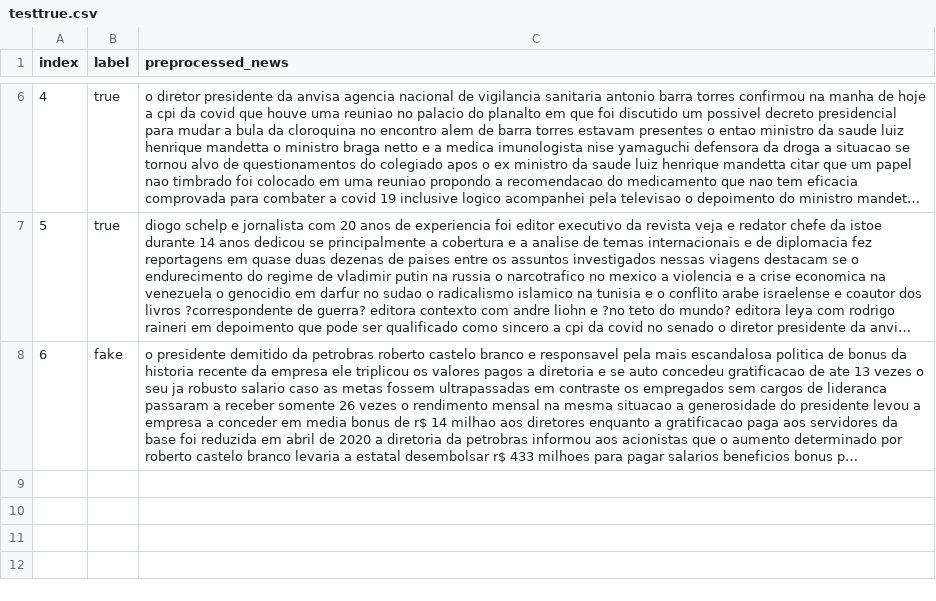
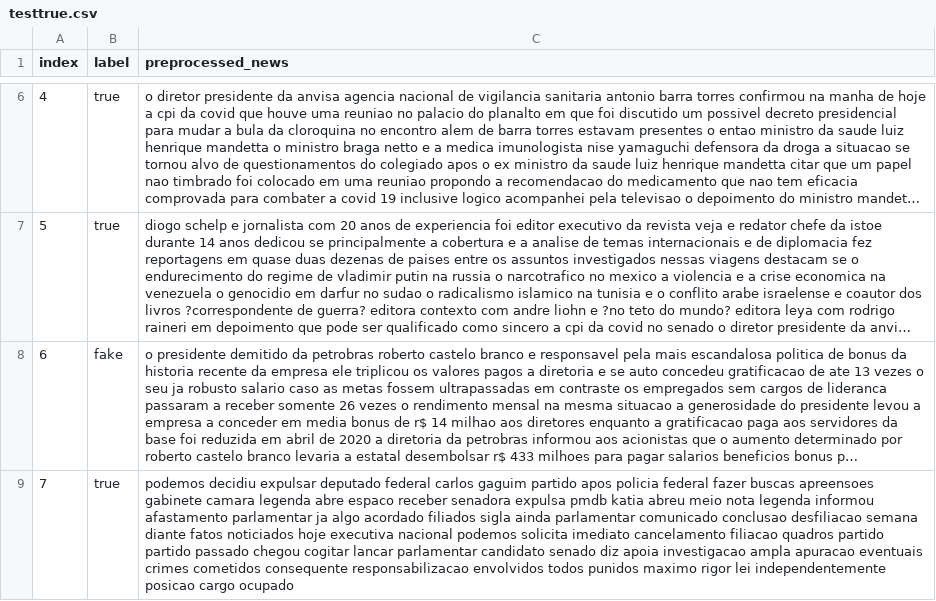
Before and after one commit to jvlomazzi/genuino, a CSV file: src/lib/dataset/Fake.br/testtrue.csv, drawn as a sheet; only a part is shown, gaps mark what is left out; long unchanged cells end in …; the diff names each change by its address in the sheet, - before the commit and + after, or states it on an @@ line.

```diff
--- a/src/lib/dataset/Fake.br/testtrue.csv
+++ b/src/lib/dataset/Fake.br/testtrue.csv
+row 9: 7 | true | podemos decidiu expulsar deputado federal carlos gaguim partido apos policia federal fazer buscas apreensoes gabinete camara legenda abre espaco receber senadora expulsa pmdb katia abreu meio nota legenda informou afastamento parlamentar ja algo acordado filiados sigla ainda parlamentar comunicado conclusao desfiliacao semana diante fatos noticiados hoje executiva nacional podemos solicita imediato cancelamento filiacao quadros partido partido passado chegou cogitar lancar parlamentar candidato senado diz apoia investigacao ampla apuracao eventuais crimes cometidos consequente responsabilizacao envolvidos todos punidos maximo rigor lei independentemente posicao cargo ocupado
```
Also changed, not shown: 23 other files.
